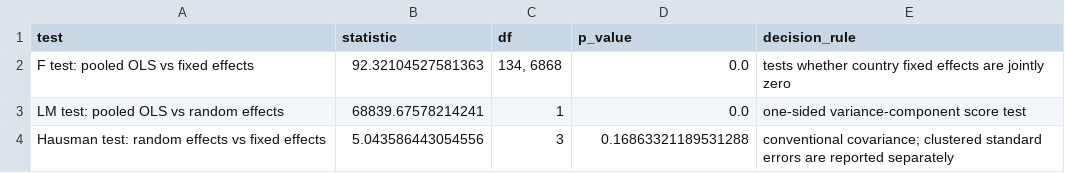
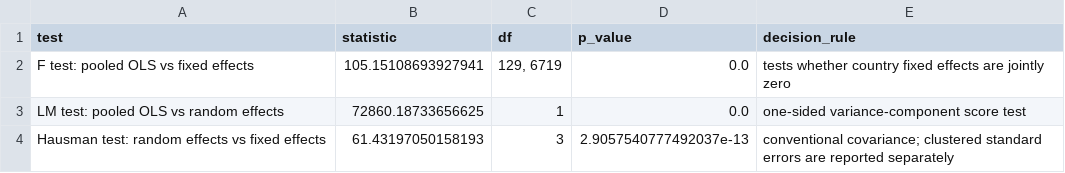
Before and after one commit to sushil-rijal/GDP_Pred_ECON_ML, a CSV file: results/tables/panel_model_diagnostics.csv, drawn as a sheet.

Commit message:
Restore original four-block economic architecture

```diff
--- a/results/tables/panel_model_diagnostics.csv
+++ b/results/tables/panel_model_diagnostics.csv
@@ -1,4 +1,4 @@
 test,statistic,df,p_value,decision_rule
-F test: pooled OLS vs fixed effects,92.32104527581363,"134, 6868",0.0,tests whether country fixed effects are jointly zero
-LM test: pooled OLS vs random effects,68839.67578214241,1,0.0,one-sided variance-component score test
-Hausman test: random effects vs fixed effects,5.043586443054556,3,0.16863321189531288,conventional covariance; clustered standard errors are reported separately
+F test: pooled OLS vs fixed effects,105.15108693927941,"129, 6719",0.0,tests whether country fixed effects are jointly zero
+LM test: pooled OLS vs random effects,72860.18733656625,1,0.0,one-sided variance-component score test
+Hausman test: random effects vs fixed effects,61.43197050158193,3,2.9057540777492037e-13,conventional covariance; clustered standard errors are reported separately
```
